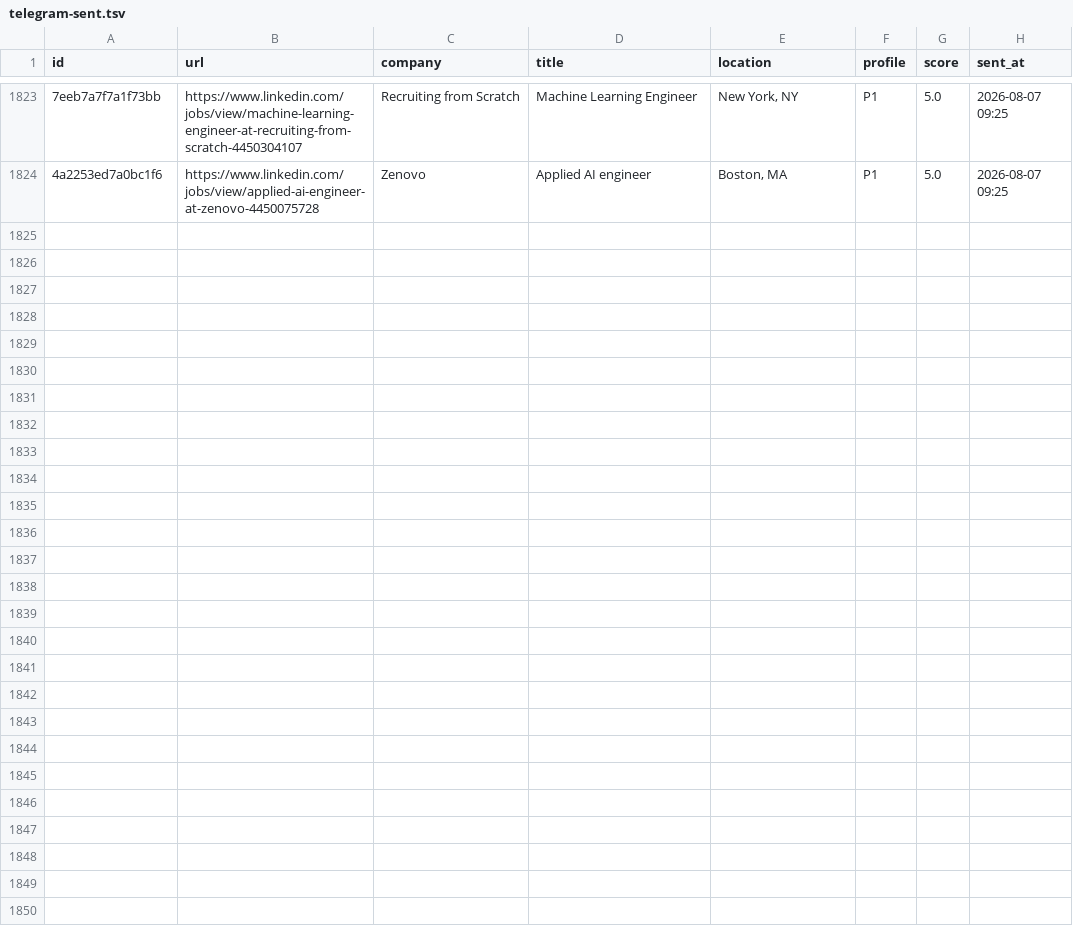
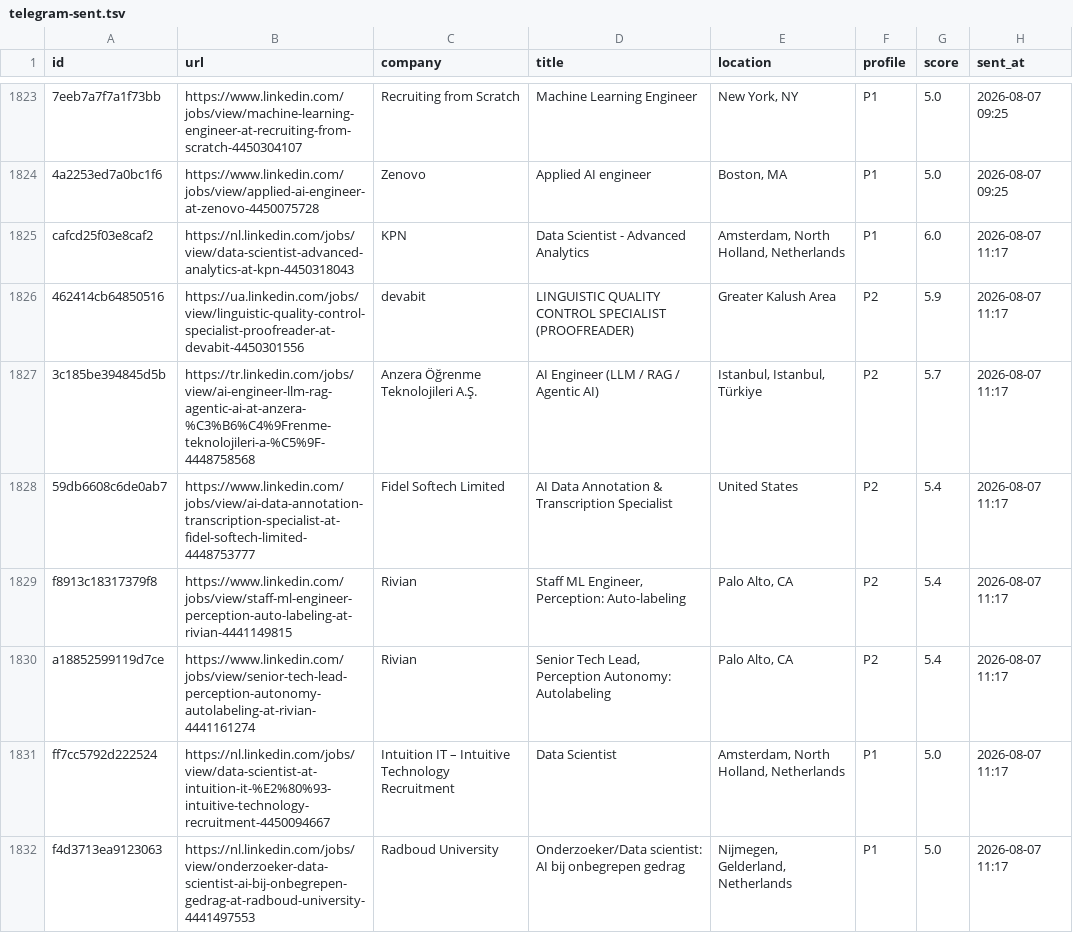
Before and after one commit to semihalperdundar/career-ops-agent, a TSV file: data/telegram-sent.tsv, drawn as a sheet; only a part is shown, gaps mark what is left out; the diff covers the shown part only; the diff names each change by its address in the sheet, - before the commit and + after, or states it on an @@ line.

```diff
--- a/data/telegram-sent.tsv
+++ b/data/telegram-sent.tsv
+row 1825: cafcd25f03e8caf2 | https://nl.linkedin.com/jobs/view/data-scientist-advanced-analytics-at-kpn-4450318043 | KPN | Data Scientist - Advanced Analytics | Amsterdam, North Holland, Netherlands | P1 | 6.0 | 2026-08-07 11:17
+row 1826: 462414cb64850516 | https://ua.linkedin.com/jobs/view/linguistic-quality-control-specialist-proofreader-at-devabit-4450301556 | devabit | LINGUISTIC QUALITY CONTROL SPECIALIST (PROOFREADER) | Greater Kalush Area | P2 | 5.9 | 2026-08-07 11:17
+row 1827: 3c185be394845d5b | https://tr.linkedin.com/jobs/view/ai-engineer-llm-rag-agentic-ai-at-anzera-%C3%B6%C4%9Frenme-teknolojileri-a-%C5%9F-4448758568 | Anzera Öğrenme Teknolojileri A.Ş. | AI Engineer (LLM / RAG / Agentic AI) | Istanbul, Istanbul, Türkiye | P2 | 5.7 | 2026-08-07 11:17
+row 1828: 59db6608c6de0ab7 | https://www.linkedin.com/jobs/view/ai-data-annotation-transcription-specialist-at-fidel-softech-limited-4448753777 | Fidel Softech Limited | AI Data Annotation & Transcription Specialist | United States | P2 | 5.4 | 2026-08-07 11:17
+row 1829: f8913c18317379f8 | https://www.linkedin.com/jobs/view/staff-ml-engineer-perception-auto-labeling-at-rivian-4441149815 | Rivian | Staff ML Engineer, Perception: Auto-labeling | Palo Alto, CA | P2 | 5.4 | 2026-08-07 11:17
+row 1830: a18852599119d7ce | https://www.linkedin.com/jobs/view/senior-tech-lead-perception-autonomy-autolabeling-at-rivian-4441161274 | Rivian | Senior Tech Lead, Perception Autonomy: Autolabeling | Palo Alto, CA | P2 | 5.4 | 2026-08-07 11:17
+row 1831: ff7cc5792d222524 | https://nl.linkedin.com/jobs/view/data-scientist-at-intuition-it-%E2%80%93-intuitive-technology-recruitment-4450094667 | Intuition IT – Intuitive Technology Recruitment | Data Scientist | Amsterdam, North Holland, Netherlands | P1 | 5.0 | 2026-08-07 11:17
+row 1832: f4d3713ea9123063 | https://nl.linkedin.com/jobs/view/onderzoeker-data-scientist-ai-bij-onbegrepen-gedrag-at-radboud-university-4441497553 | Radboud University | Onderzoeker/Data scientist: AI bij onbegrepen gedrag | Nijmegen, Gelderland, Netherlands | P1 | 5.0 | 2026-08-07 11:17
```
Also changed, not shown: 7 added rows elsewhere in this file, data/telegram-archive.tsv, 1 other file.
